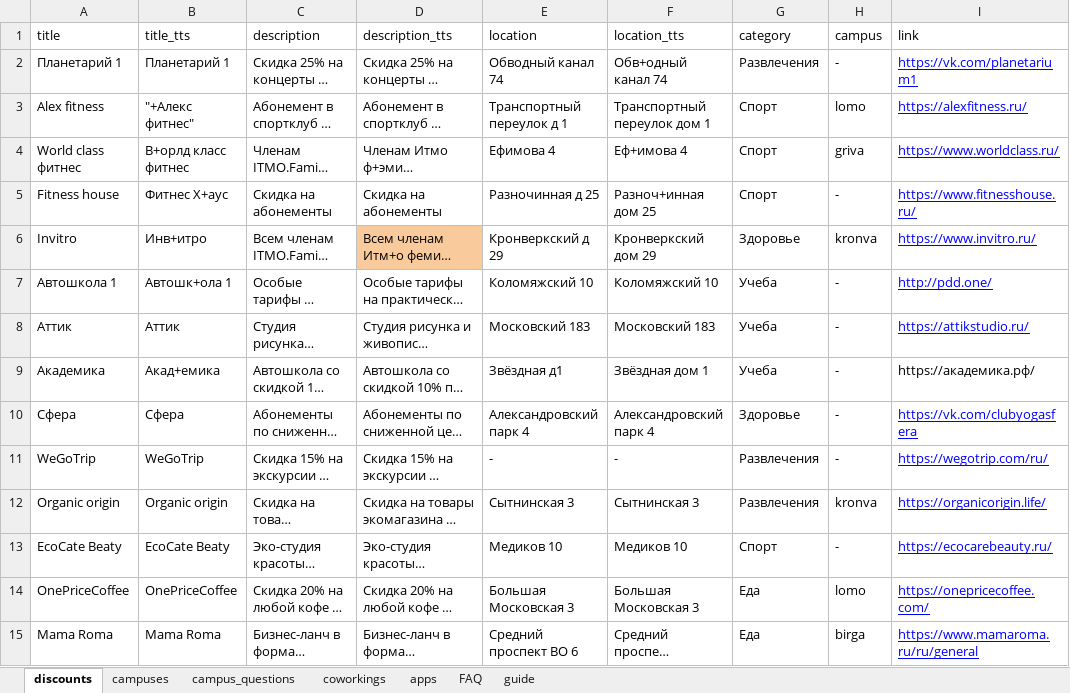
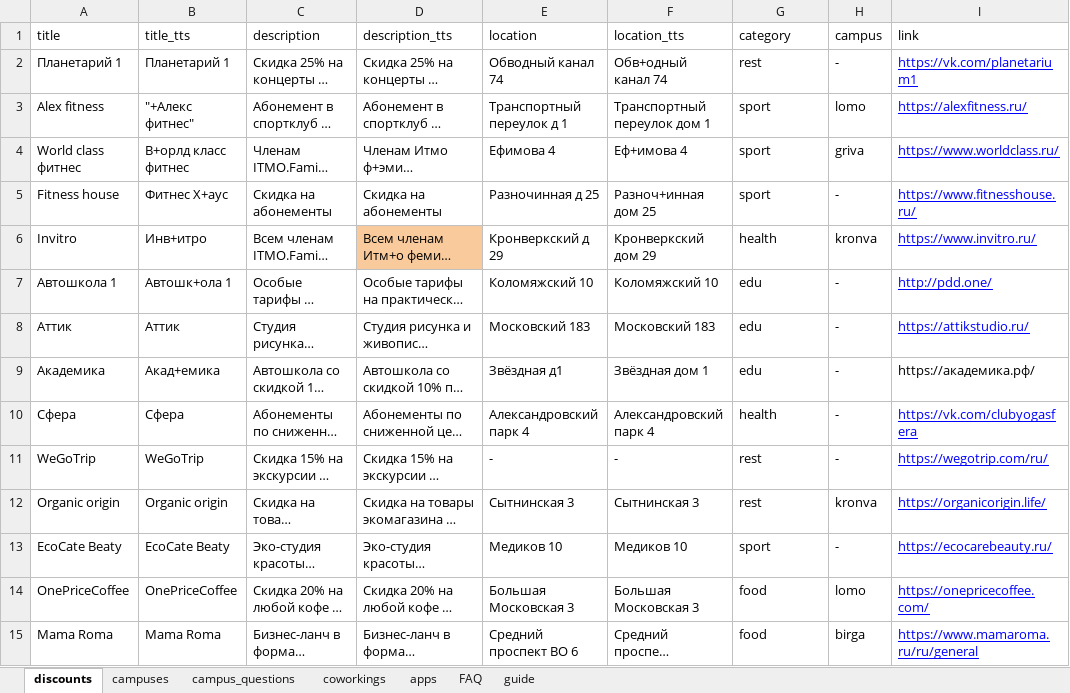
Before and after one commit to kovalev-vxx/yandex-alice-hackathon-2023, an Excel workbook: bot_helper/data.xlsx, sheet discounts, drawn as a sheet; only a part is shown; long unchanged cells end in …; values as stored, in another font and other column widths than the file's, no borders; charts and pictures not drawn; the diff covers the shown part only; the diff names each change by its address in the sheet, - before the commit and + after, or states it on an @@ line.

Commit message:
data: update

```diff
--- a/bot_helper/data.xlsx (sheet discounts)
+++ b/bot_helper/data.xlsx (sheet discounts)
-G2 (category): Развлечения
+G2 (category): rest
-G3:G5 (category): Спорт
+G3:G5 (category): sport
-G6 (category): Здоровье
+G6 (category): health
-G7:G9 (category): Учеба
+G7:G9 (category): edu
-G10 (category): Здоровье
+G10 (category): health
-G11:G12 (category): Развлечения
+G11:G12 (category): rest
-G13 (category): Спорт
+G13 (category): sport
-G14:G15 (category): Еда
+G14:G15 (category): food
```
Also changed, not shown: 18 edited cells elsewhere in this sheet.
